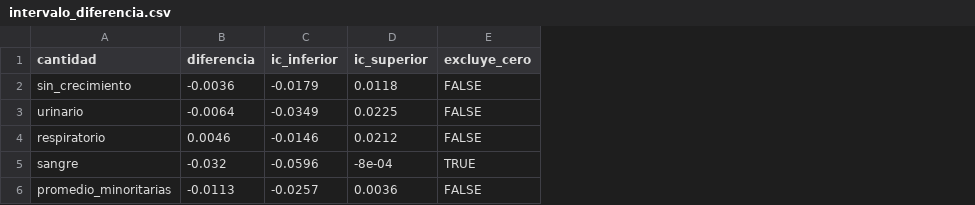
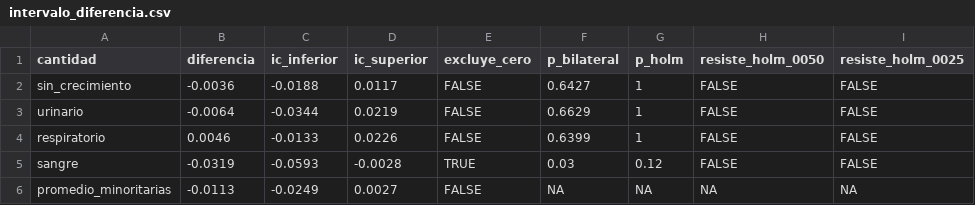
Before and after one commit to ljm234/icu-infection-source-conformal, a CSV file: outputs/fase32/intervalo_diferencia.csv, drawn as a sheet; the diff names each change by its address in the sheet, - before the commit and + after, or states it on an @@ line.

```diff
--- a/outputs/fase32/intervalo_diferencia.csv
+++ b/outputs/fase32/intervalo_diferencia.csv
+column F (p_bilateral), rows 2-6: 0.6427 | 0.6629 | 0.6399 | 0.03 | NA
+column G (p_holm), rows 2-6: 1 | 1 | 1 | 0.12 | NA
+column H (resiste_holm_0050), rows 2-6: FALSE | FALSE | FALSE | FALSE | NA
+column I (resiste_holm_0025), rows 2-6: FALSE | FALSE | FALSE | FALSE | NA
-C2 (ic_inferior): -0.0179
+C2 (ic_inferior): -0.0188
-D2 (ic_superior): 0.0118
+D2 (ic_superior): 0.0117
-C3 (ic_inferior): -0.0349
+C3 (ic_inferior): -0.0344
-D3 (ic_superior): 0.0225
+D3 (ic_superior): 0.0219
-C4 (ic_inferior): -0.0146
+C4 (ic_inferior): -0.0133
-D4 (ic_superior): 0.0212
+D4 (ic_superior): 0.0226
-B5 (diferencia): -0.032
+B5 (diferencia): -0.0319
-C5 (ic_inferior): -0.0596
+C5 (ic_inferior): -0.0593
-D5 (ic_superior): -8e-04
+D5 (ic_superior): -0.0028
-C6 (ic_inferior): -0.0257
+C6 (ic_inferior): -0.0249
-D6 (ic_superior): 0.0036
+D6 (ic_superior): 0.0027
```
Also changed, not shown: outputs/fase20/verificacion_cifras.csv, outputs/fase32/comparacion_resumen.csv, 9 other files.
